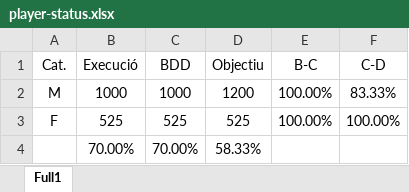
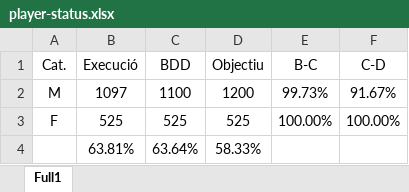
Before and after one commit to xavigs/breaks-analyzer, an Excel workbook: player-status.xlsx, sheet Full1, drawn as a sheet; values as stored, in another font and other column widths than the file's, no borders; removed rows and columns are numbered as before the commit, all else as after; the diff names each change by its address in the sheet, - before the commit and + after, or states it on an @@ line.

```diff
--- a/player-status.xlsx (sheet Full1)
+++ b/player-status.xlsx (sheet Full1)
-B2 (Execució): 1000
+B2 (Execució): 1097
-C2 (BDD): 1000
+C2 (BDD): 1100
-E2 (B-C): 100.00%
+E2 (B-C): 99.73%
-F2 (C-D): 83.33%
+F2 (C-D): 91.67%
-row 4:  | 70.00% | 70.00% | 58.33%
+row 4:  | 63.81% | 63.64% | 58.33%
```
Also changed, not shown: 19 other files.
